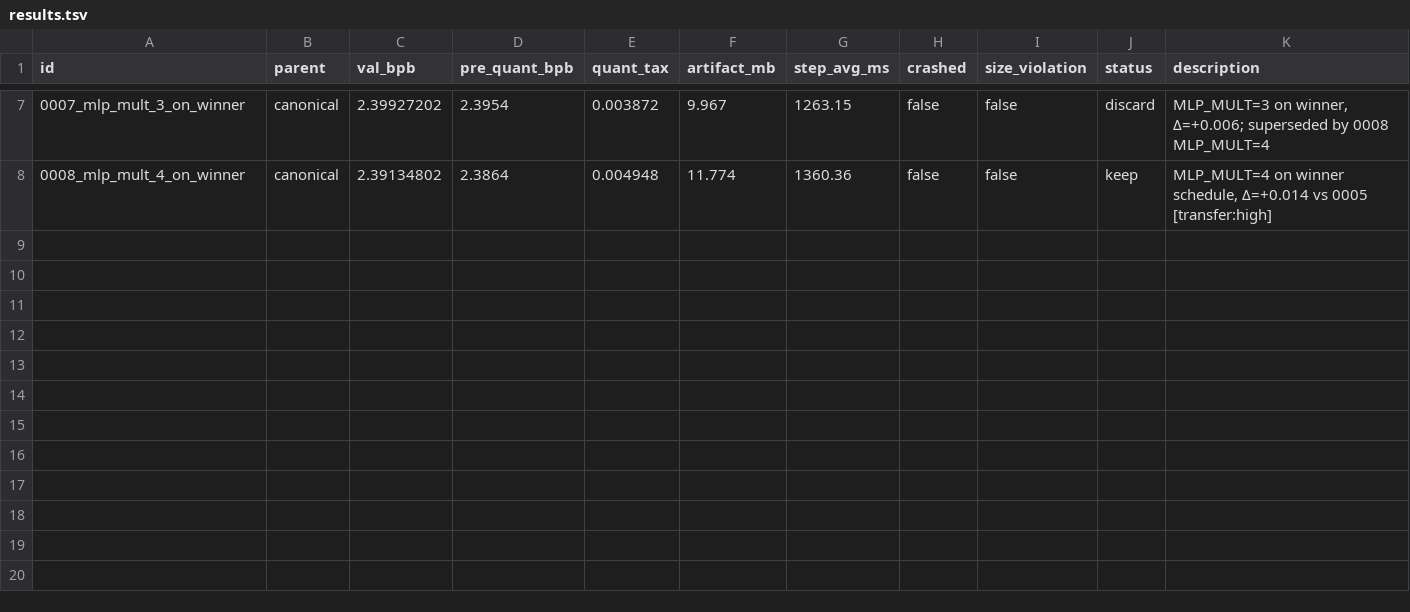
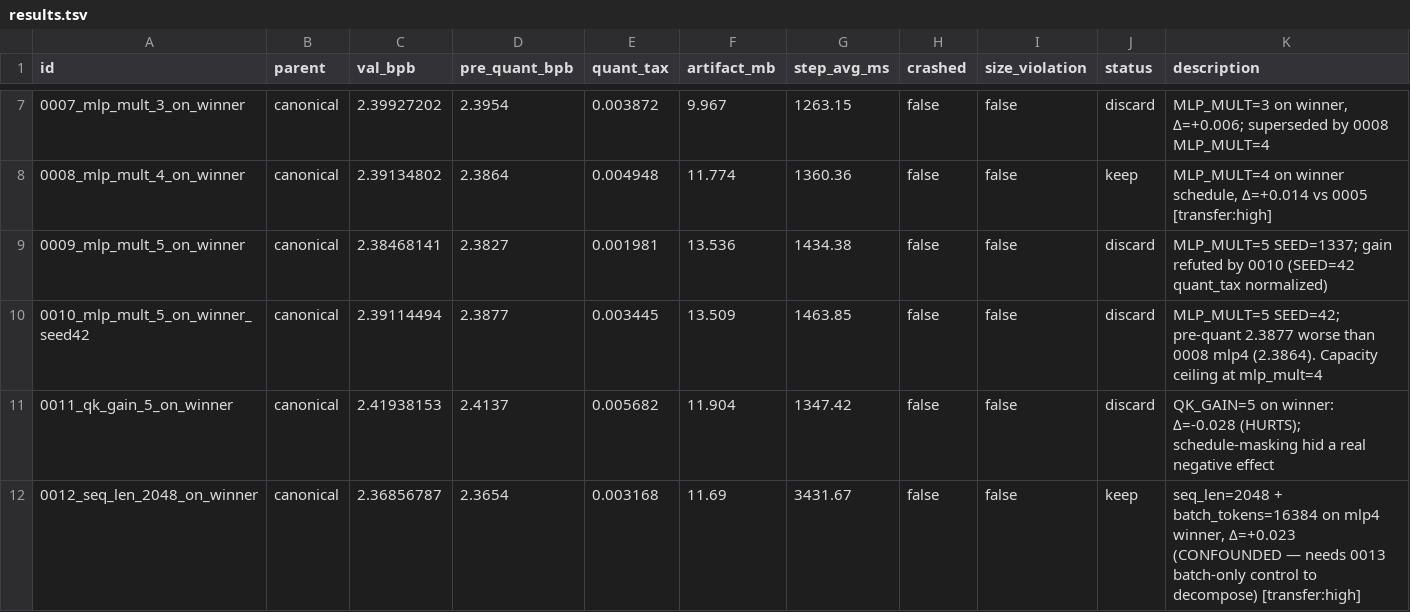
Before and after one commit to openai/parameter-golf, a TSV file: results.tsv, drawn as a sheet; only a part is shown, gaps mark what is left out.

```diff
--- a/results.tsv
+++ b/results.tsv
@@ -8 +8,5 @@ id	parent	val_bpb	pre_quant_bpb	quant_tax	artifact_mb	step_avg_ms	crashed	size_v
 0008_mlp_mult_4_on_winner	canonical	2.39134802	2.3864	0.004948	11.774	1360.36	false	false	keep	MLP_MULT=4 on winner schedule, Δ=+0.014 vs 0005 [transfer:high]
+0009_mlp_mult_5_on_winner	canonical	2.38468141	2.3827	0.001981	13.536	1434.38	false	false	discard	MLP_MULT=5 SEED=1337; gain refuted by 0010 (SEED=42 quant_tax normalized)
+0010_mlp_mult_5_on_winner_seed42	canonical	2.39114494	2.3877	0.003445	13.509	1463.85	false	false	discard	MLP_MULT=5 SEED=42; pre-quant 2.3877 worse than 0008 mlp4 (2.3864). Capacity ceiling at mlp_mult=4
+0011_qk_gain_5_on_winner	canonical	2.41938153	2.4137	0.005682	11.904	1347.42	false	false	discard	QK_GAIN=5 on winner: Δ=-0.028 (HURTS); schedule-masking hid a real negative effect
+0012_seq_len_2048_on_winner	canonical	2.36856787	2.3654	0.003168	11.69	3431.67	false	false	keep	seq_len=2048 + batch_tokens=16384 on mlp4 winner, Δ=+0.023 (CONFOUNDED — needs 0013 batch-only control to decompose) [transfer:high]
```
Also changed, not shown: 6 other files.
